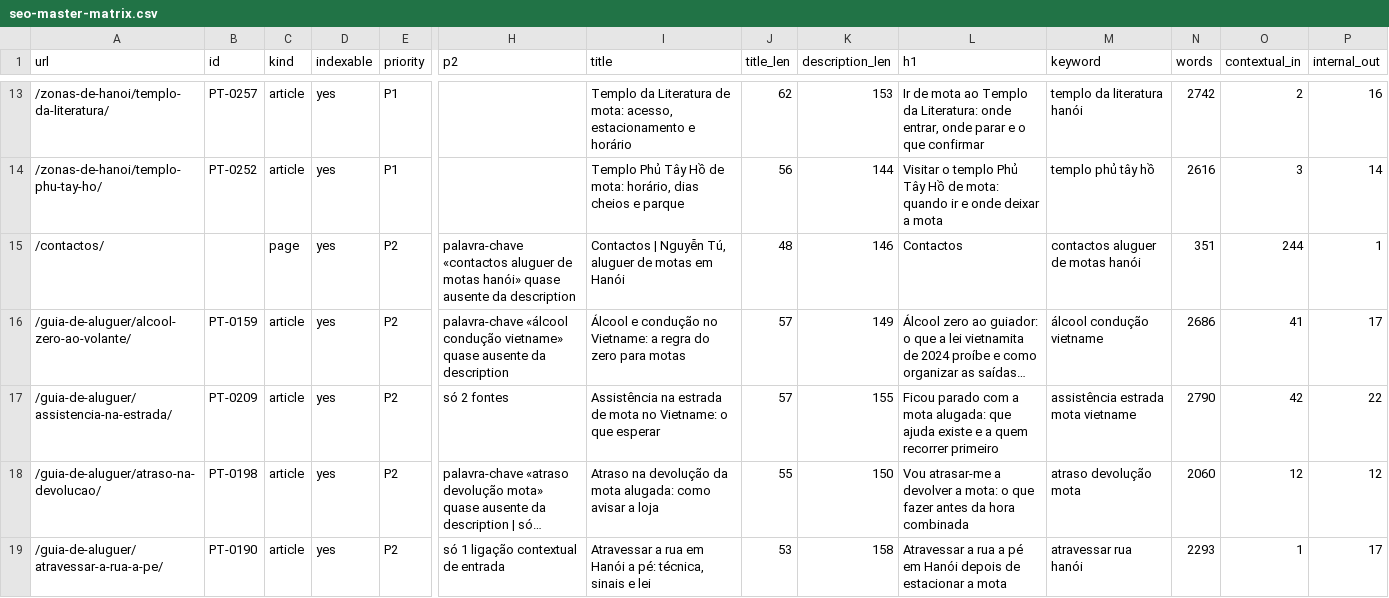
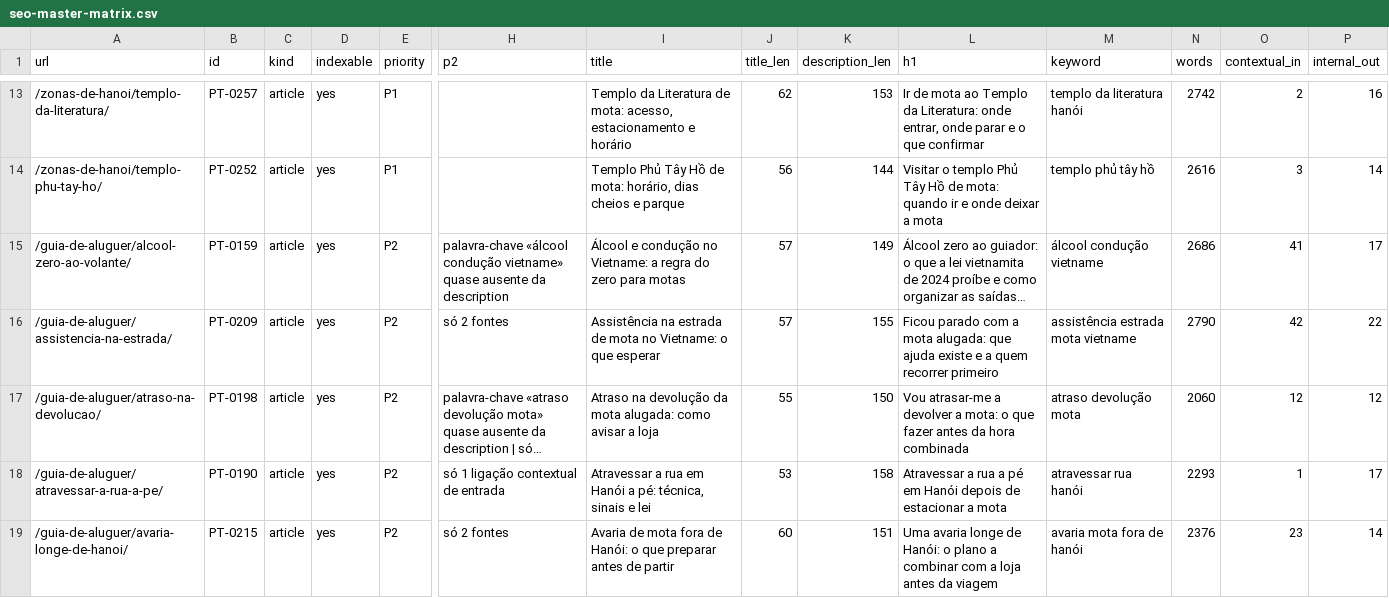
Before and after one commit to thuexemayhanoi/portugal, a CSV file: docs/audit/seo-master-matrix.csv, drawn as a sheet; only a part is shown, gaps mark what is left out; the shorter side is filled out with more unchanged rows; long unchanged cells end in …; removed rows and columns are numbered as before the commit, all else as after; rows hold the shown columns only; the diff covers the shown part only; the diff names each change by its address in the sheet, - before the commit and + after, or states it on an @@ line.

```diff
--- a/docs/audit/seo-master-matrix.csv
+++ b/docs/audit/seo-master-matrix.csv
-row 15: /contactos/ |  | page | yes | P2 | palavra-chave «contactos aluguer de motas hanói» quase ausente da description | Contactos | Nguyễn Tú, aluguer de motas em Hanói | 48 | 146 | Contactos | contactos aluguer de motas hanói | 351 | 244 | 1
```
Also changed, not shown: 2 added rows, 1 removed row and 4 edited cells elsewhere in this file, docs/audit/money-keywords.csv, 2 other files.
